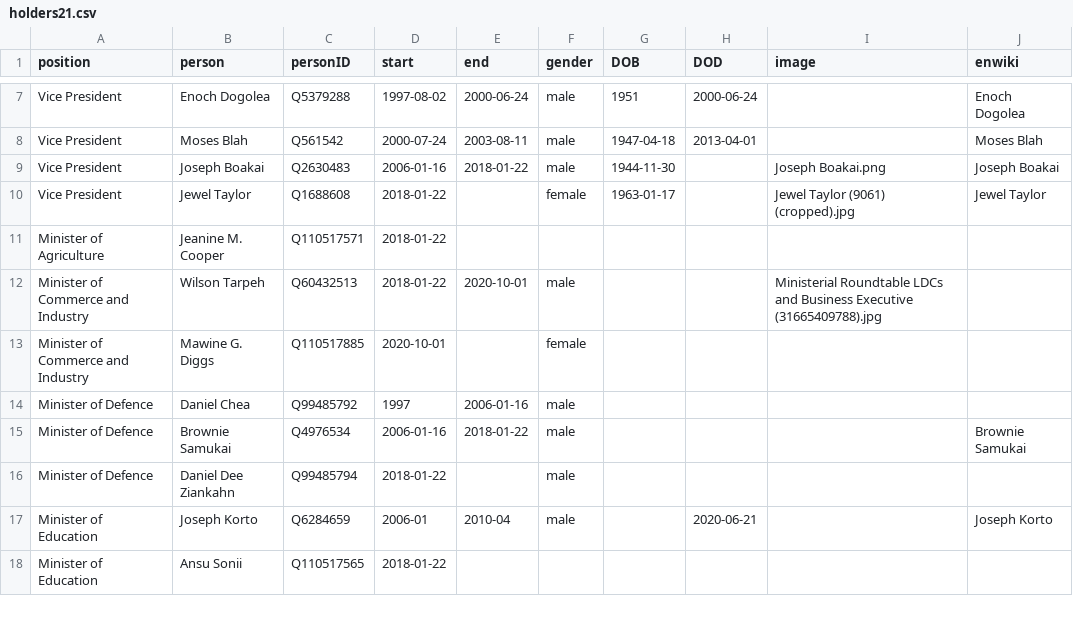
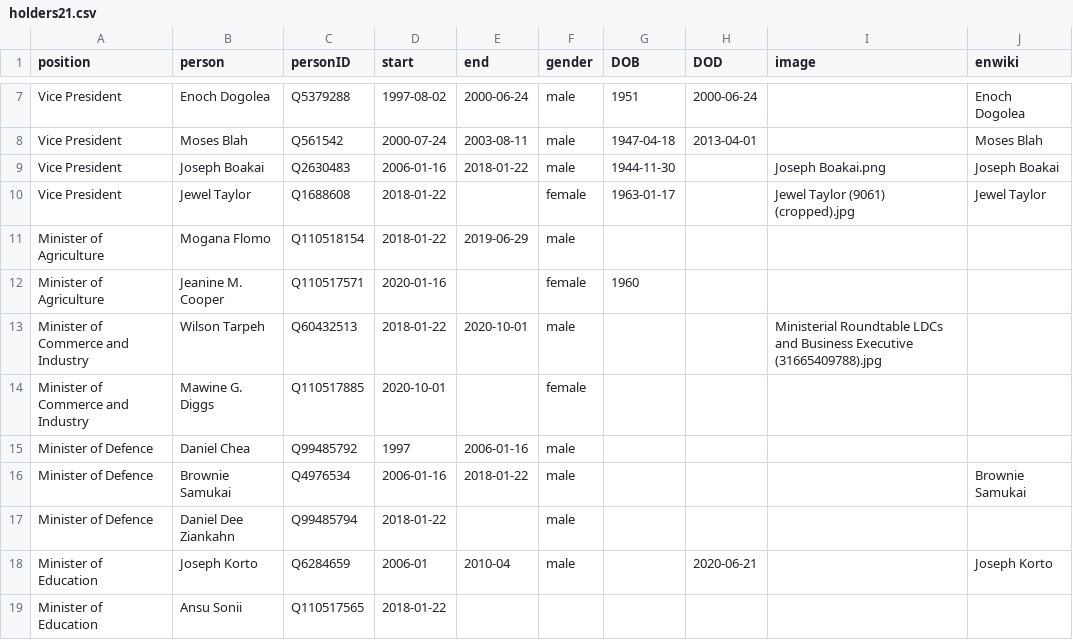
Before and after one commit to every-politician-scrapers/liberia-ministers, a CSV file: html/holders21.csv, drawn as a sheet; only a part is shown, gaps mark what is left out.

```diff
--- a/html/holders21.csv
+++ b/html/holders21.csv
@@ -10,3 +10,4 @@ Vice President,Joseph Boakai,Q2630483,2006-01-16,2018-01-22,male,1944-11-30,,Jos
 Vice President,Jewel Taylor,Q1688608,2018-01-22,,female,1963-01-17,,Jewel Taylor (9061) (cropped).jpg,Jewel Taylor
-Minister of Agriculture,Jeanine M. Cooper,Q110517571,2018-01-22,,,,,,
+Minister of Agriculture,Mogana Flomo,Q110518154,2018-01-22,2019-06-29,male,,,,
+Minister of Agriculture,Jeanine M. Cooper,Q110517571,2020-01-16,,female,1960,,,
 Minister of Commerce and Industry,Wilson Tarpeh,Q60432513,2018-01-22,2020-10-01,male,,,Ministerial Roundtable LDCs and Business Executive (31665409788).jpg,
```
Also changed, not shown: html/current.csv.
